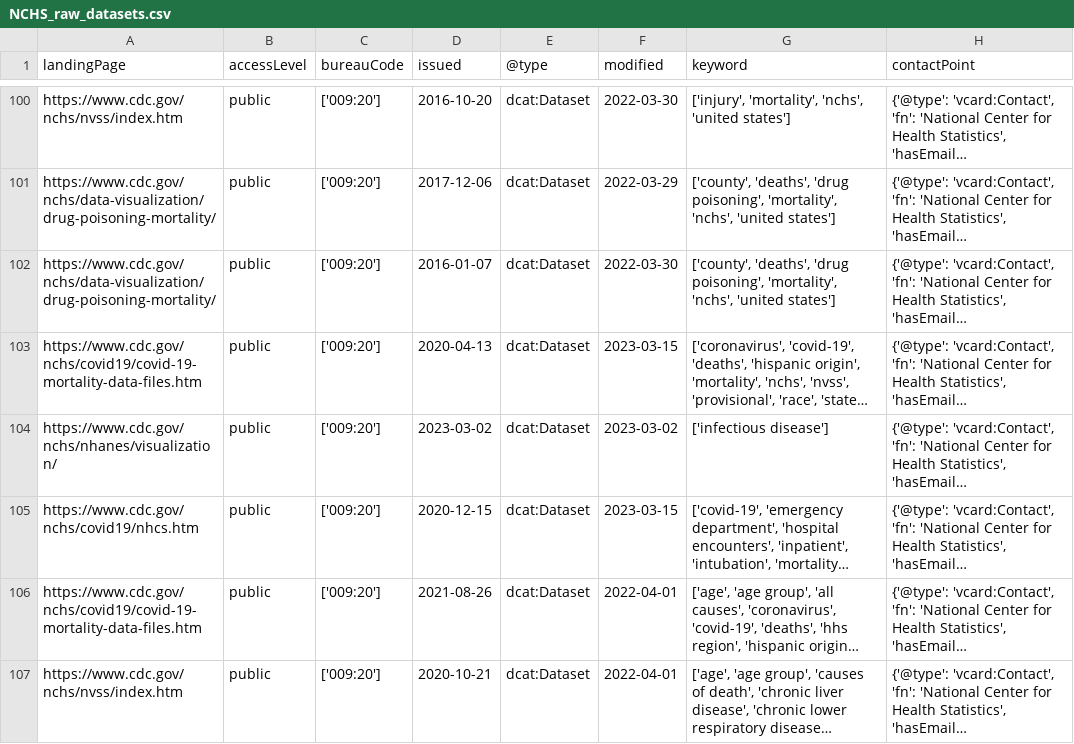
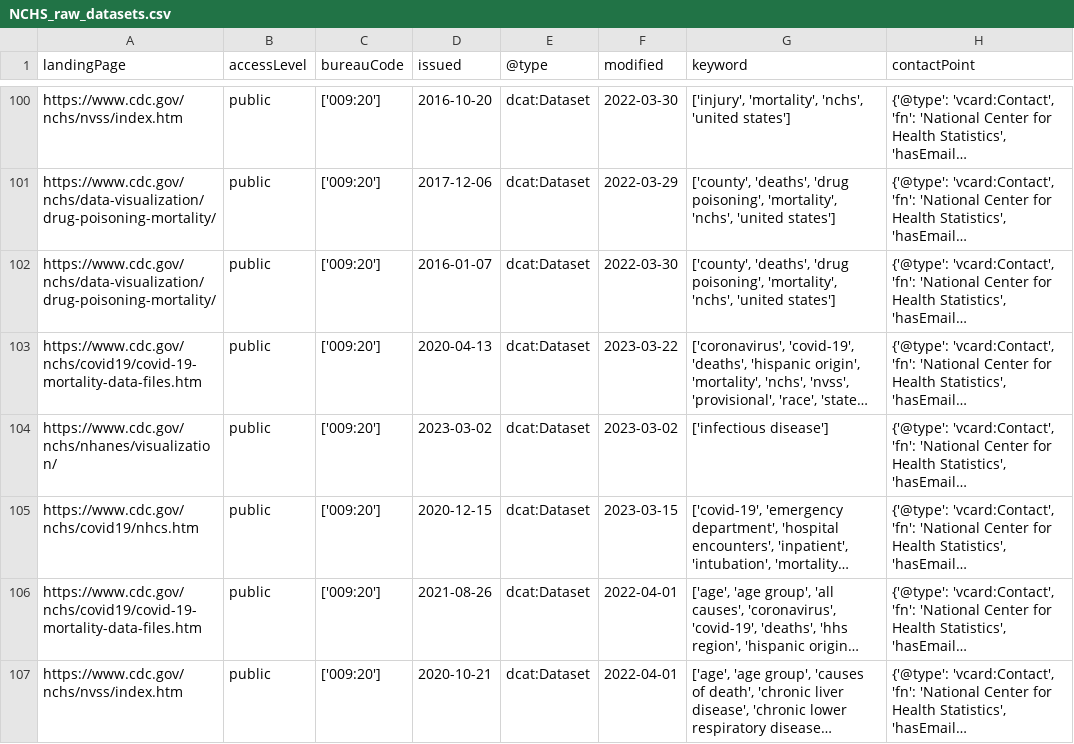
Before and after one commit to thoppe/NCHS-public-metadata-validator, a CSV file: NCHS_raw_datasets.csv, drawn as a sheet; only a part is shown, gaps mark what is left out; long unchanged cells end in …; the diff covers the shown part only; the diff names each change by its address in the sheet, - before the commit and + after, or states it on an @@ line.

```diff
--- a/NCHS_raw_datasets.csv
+++ b/NCHS_raw_datasets.csv
-F103 (modified): 2023-03-15
+F103 (modified): 2023-03-22
```
Also changed, not shown: 29 edited cells elsewhere in this file, 1 other file.
